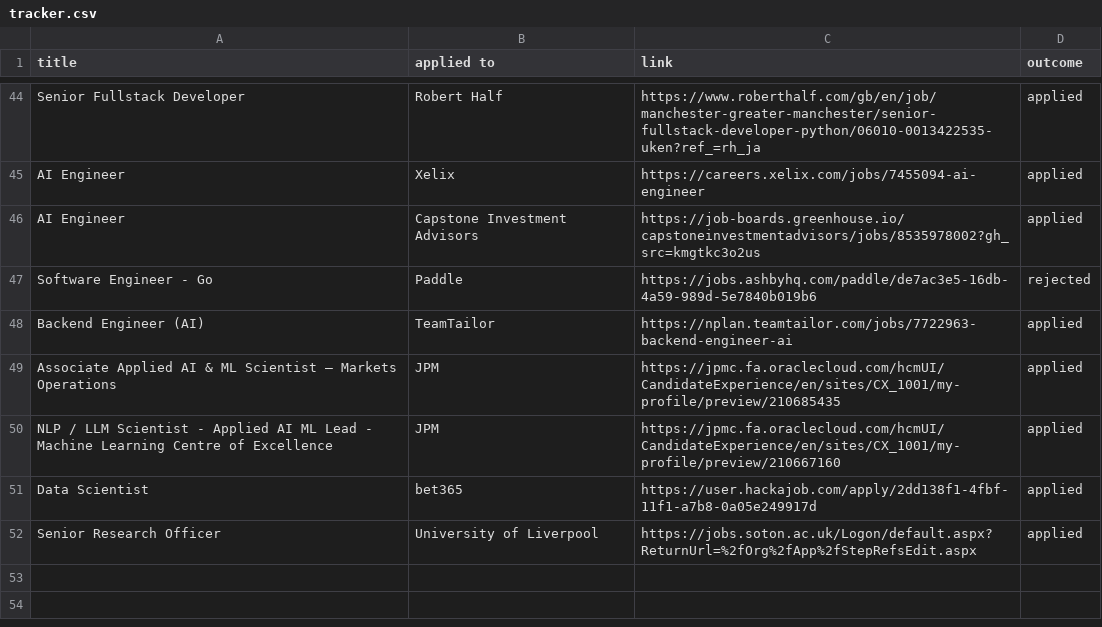
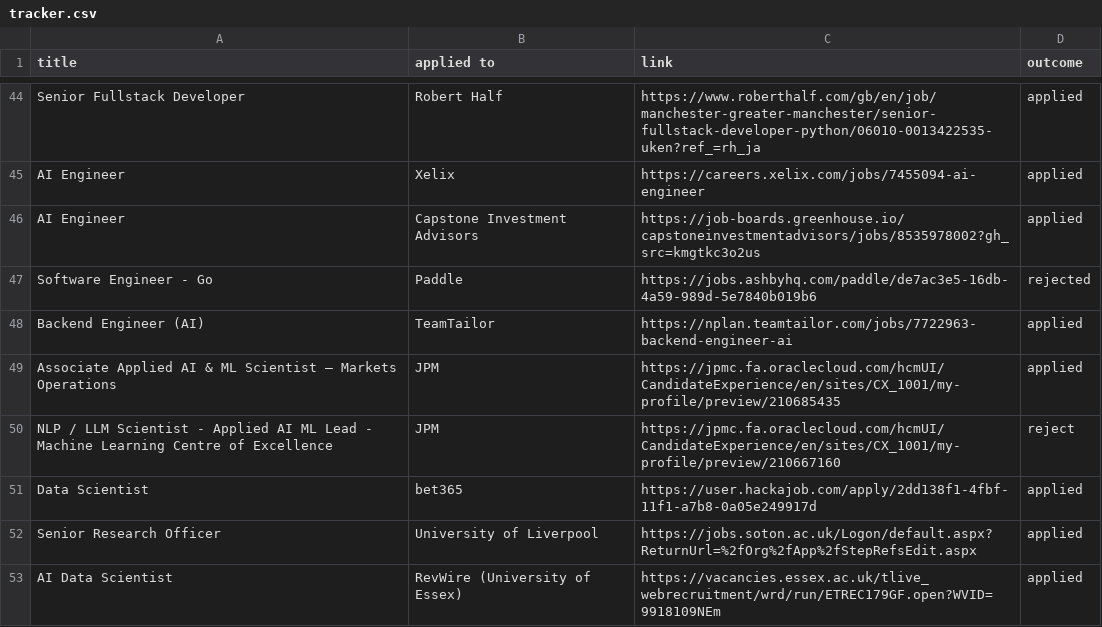
Before and after one commit to ivan020/resume, a CSV file: tracker.csv, drawn as a sheet; only a part is shown, gaps mark what is left out.

Commit message:
keep hoping that I will get a job, eventually

```diff
--- a/tracker.csv
+++ b/tracker.csv
@@ -49,4 +49,5 @@ Backend Engineer (AI), TeamTailor, https://nplan.teamtailor.com/jobs/7722963-bac
 Associate Applied AI & ML Scientist – Markets Operations, JPM, https://jpmc.fa.oraclecloud.com/hcmUI/CandidateExperience/en/sites/CX_1001/my-profile/preview/210685435, applied
-NLP / LLM Scientist - Applied AI ML Lead - Machine Learning Centre of Excellence, JPM, https://jpmc.fa.oraclecloud.com/hcmUI/CandidateExperience/en/sites/CX_1001/my-profile/preview/210667160, applied
+NLP / LLM Scientist - Applied AI ML Lead - Machine Learning Centre of Excellence, JPM, https://jpmc.fa.oraclecloud.com/hcmUI/CandidateExperience/en/sites/CX_1001/my-profile/preview/210667160, reject
 Data Scientist, bet365, https://user.hackajob.com/apply/2dd138f1-4fbf-11f1-a7b8-0a05e249917d, applied
 Senior Research Officer, University of Liverpool, https://jobs.soton.ac.uk/Logon/default.aspx?ReturnUrl=%2fOrg%2fApp%2fStepRefsEdit.aspx, applied
+AI Data Scientist, RevWire (University of Essex), https://vacancies.essex.ac.uk/tlive_webrecruitment/wrd/run/ETREC179GF.open?WVID=9918109NEm, applied
```
